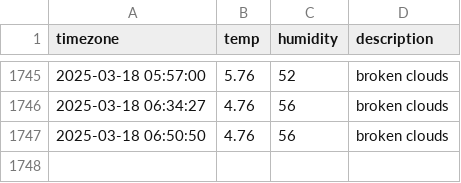
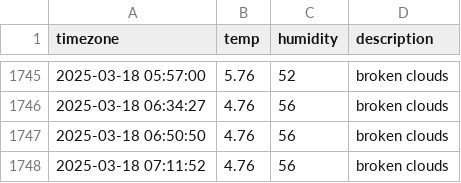
Before and after one commit to parkdohyeon0428/seoul_weather, a CSV file: seoul_weather.csv, drawn as a sheet; only a part is shown, gaps mark what is left out.

```diff
--- a/seoul_weather.csv
+++ b/seoul_weather.csv
@@ -1747 +1747,2 @@ timezone,temp,humidity,description
 2025-03-18 06:50:50,4.76,56,broken clouds
+2025-03-18 07:11:52,4.76,56,broken clouds
```
